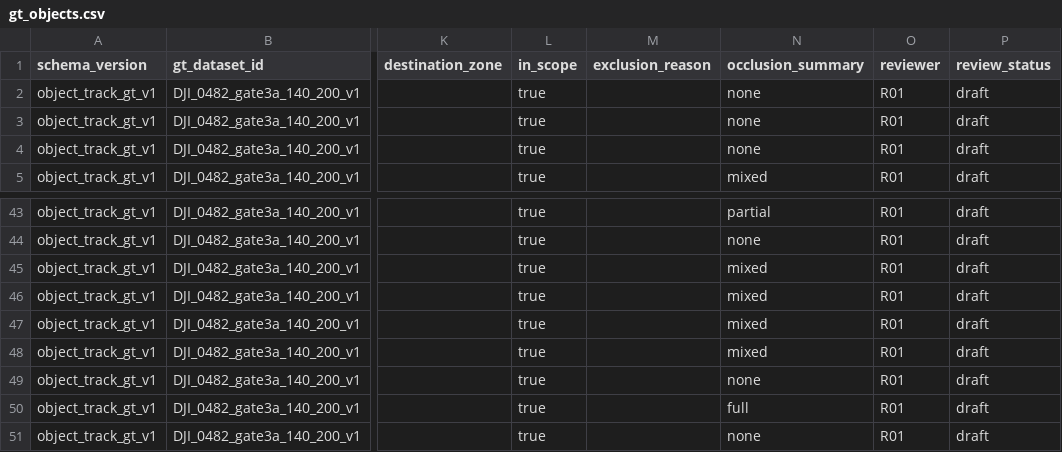
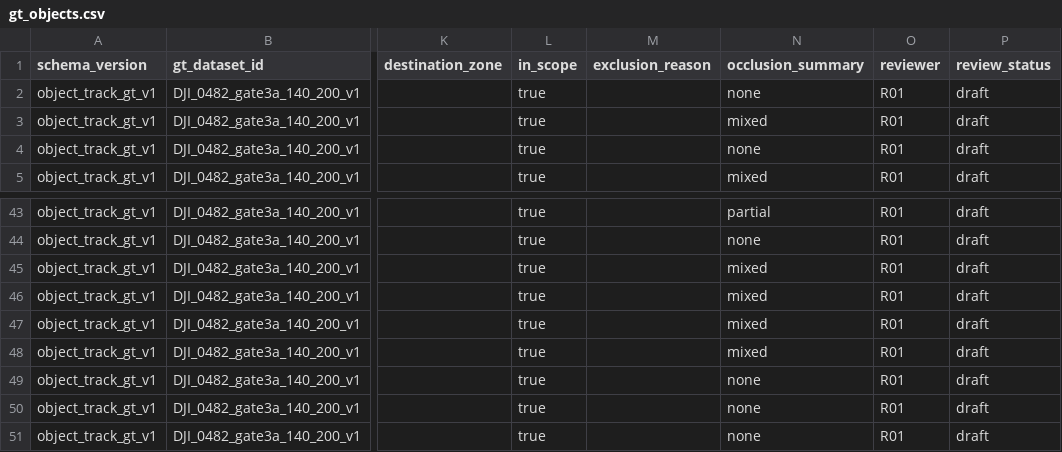
Before and after one commit to jihorama-hash/STU, a CSV file: data/ground_truth/object_track_v1/gt_objects.csv, drawn as a sheet; only a part is shown, gaps mark what is left out; the diff names each change by its address in the sheet, - before the commit and + after, or states it on an @@ line.

```diff
--- a/data/ground_truth/object_track_v1/gt_objects.csv
+++ b/data/ground_truth/object_track_v1/gt_objects.csv
-N3 (occlusion_summary): none
+N3 (occlusion_summary): mixed
-N50 (occlusion_summary): full
+N50 (occlusion_summary): none
```
Also changed, not shown: data/ground_truth/object_track_v1/gt_visibility_intervals.csv, data/ground_truth/object_track_v1/review/gate3a2_visibility_R01.csv, 4 other files.
